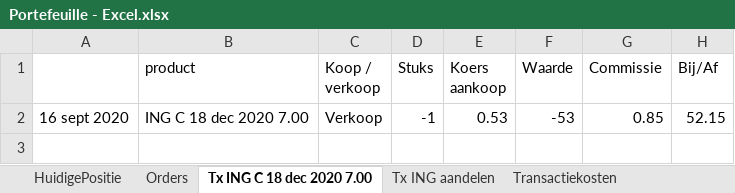
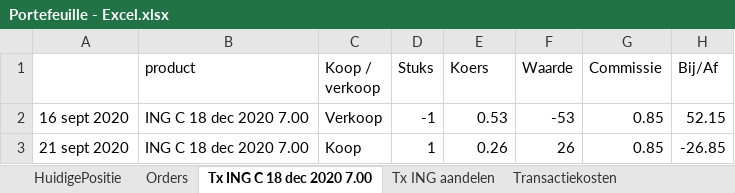
Before and after one commit to adriaanbakker-java/ideaal-beleggen, an Excel workbook: Ontwerp/Optieberekeningen/Portefeuille - Excel.xlsx, sheet Tx ING C 18 dec 2020 7.00, drawn as a sheet; values as stored, in another font and other column widths than the file's, no borders; the diff names each change by its address in the sheet, - before the commit and + after, or states it on an @@ line.

```diff
--- a/Ontwerp/Optieberekeningen/Portefeuille - Excel.xlsx (sheet Tx ING C 18 dec 2020 7.00)
+++ b/Ontwerp/Optieberekeningen/Portefeuille - Excel.xlsx (sheet Tx ING C 18 dec 2020 7.00)
-E1: Koers aankoop
+E1: Koers
+row 3: 21 sept 2020 | ING C 18 dec 2020 7.00 | Koop | 1 | 0.26 | 26 | 0.85 | -26.85
```
Also changed, not shown: sheet Orders, sheet Tx ING aandelen, sheet HuidigePositie, formulas that keep their value, 10 other files.
